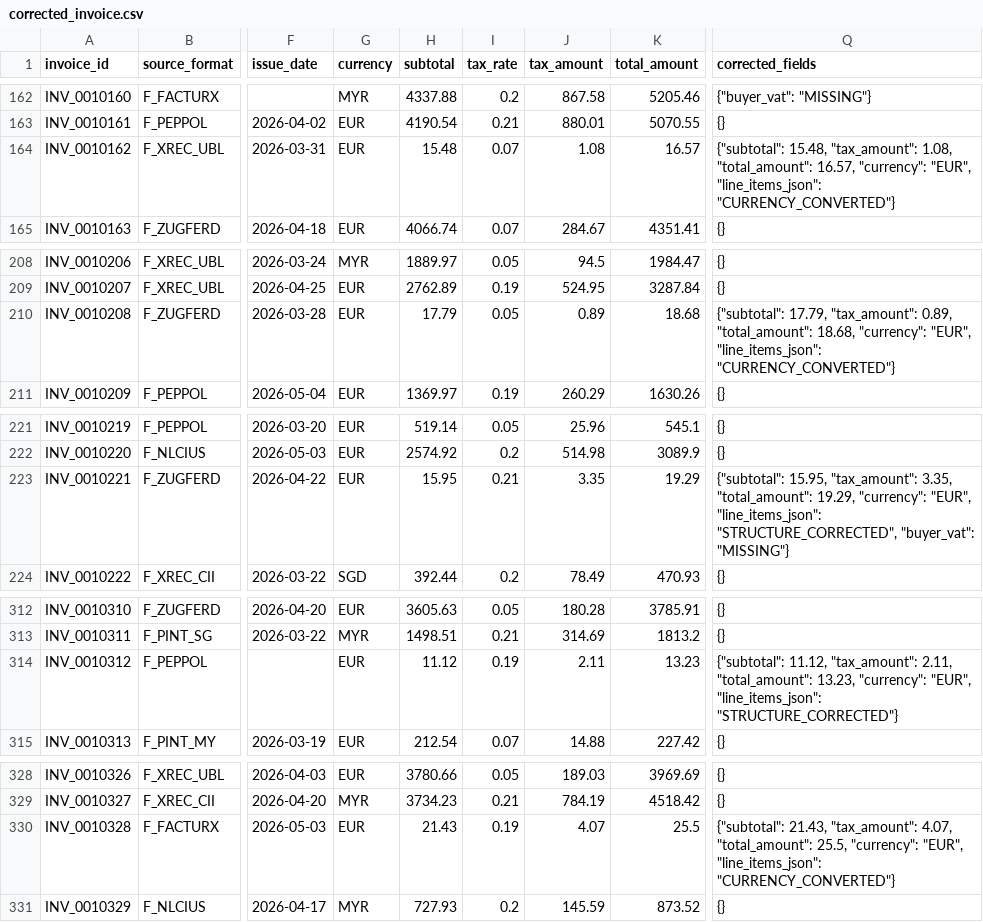
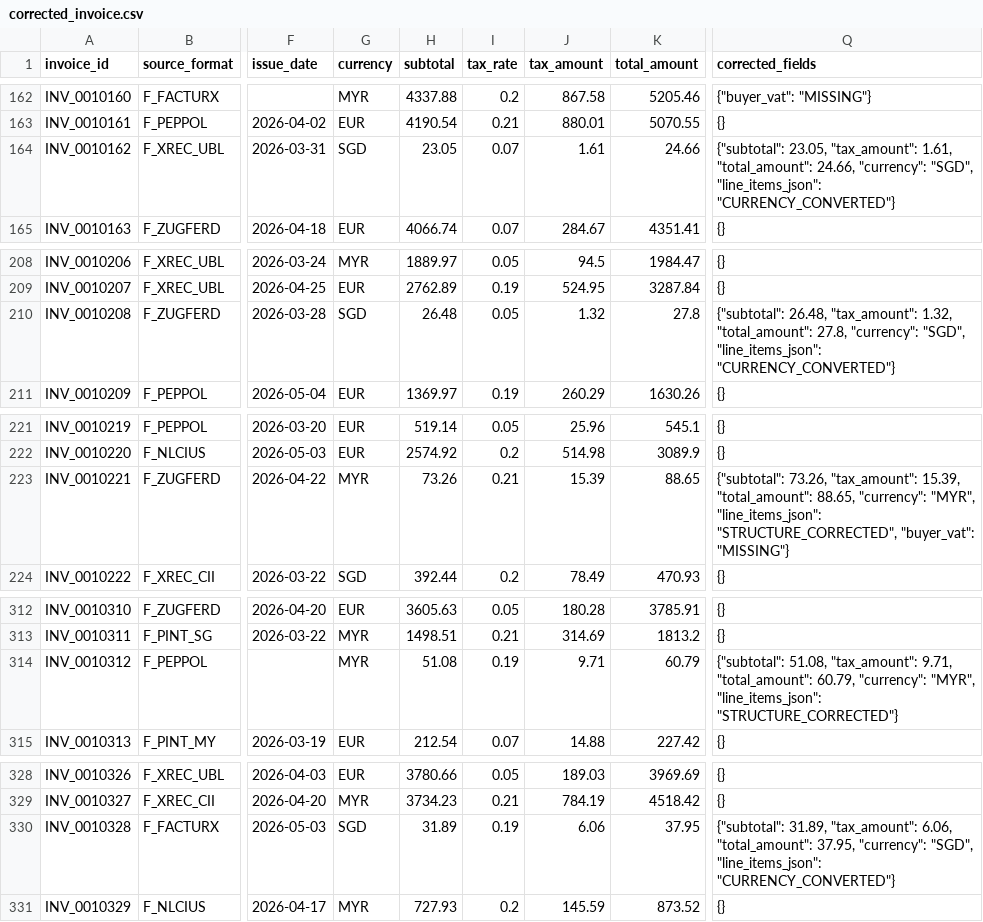
Before and after one commit to ComplyanceTeam/Complyance, a CSV file: backend/backend_process_alone/outputs/corrected_invoice.csv, drawn as a sheet; only a part is shown, gaps mark what is left out; the diff covers the shown part only; the diff names each change by its address in the sheet, - before the commit and + after, or states it on an @@ line.

```diff
--- a/backend/backend_process_alone/outputs/corrected_invoice.csv
+++ b/backend/backend_process_alone/outputs/corrected_invoice.csv
-G164 (currency): EUR
+G164 (currency): SGD
-H164 (subtotal): 15.48
+H164 (subtotal): 23.05
-J164 (tax_amount): 1.08
+J164 (tax_amount): 1.61
-K164 (total_amount): 16.57
+K164 (total_amount): 24.66
-Q164 (corrected_fields): {"subtotal": 15.48, "tax_amount": 1.08, "total_amount": 16.57, "currency": "EUR", "line_items_json": "CURRENCY_CONVERTED"}
+Q164 (corrected_fields): {"subtotal": 23.05, "tax_amount": 1.61, "total_amount": 24.66, "currency": "SGD", "line_items_json": "CURRENCY_CONVERTED"}
-G210 (currency): EUR
+G210 (currency): SGD
-H210 (subtotal): 17.79
+H210 (subtotal): 26.48
-J210 (tax_amount): 0.89
+J210 (tax_amount): 1.32
-K210 (total_amount): 18.68
+K210 (total_amount): 27.8
-Q210 (corrected_fields): {"subtotal": 17.79, "tax_amount": 0.89, "total_amount": 18.68, "currency": "EUR", "line_items_json": "CURRENCY_CONVERTED"}
+Q210 (corrected_fields): {"subtotal": 26.48, "tax_amount": 1.32, "total_amount": 27.8, "currency": "SGD", "line_items_json": "CURRENCY_CONVERTED"}
-G223 (currency): EUR
+G223 (currency): MYR
-H223 (subtotal): 15.95
+H223 (subtotal): 73.26
-J223 (tax_amount): 3.35
+J223 (tax_amount): 15.39
-K223 (total_amount): 19.29
+K223 (total_amount): 88.65
-Q223 (corrected_fields): {"subtotal": 15.95, "tax_amount": 3.35, "total_amount": 19.29, "currency": "EUR", "line_items_json": "STRUCTURE_CORRECTED",…
+Q223 (corrected_fields): {"subtotal": 73.26, "tax_amount": 15.39, "total_amount": 88.65, "currency": "MYR", "line_items_json": "STRUCTURE_CORRECTED",…
-G314 (currency): EUR
+G314 (currency): MYR
-H314 (subtotal): 11.12
+H314 (subtotal): 51.08
-J314 (tax_amount): 2.11
+J314 (tax_amount): 9.71
-K314 (total_amount): 13.23
+K314 (total_amount): 60.79
-Q314 (corrected_fields): {"subtotal": 11.12, "tax_amount": 2.11, "total_amount": 13.23, "currency": "EUR", "line_items_json": "STRUCTURE_CORRECTED"}
+Q314 (corrected_fields): {"subtotal": 51.08, "tax_amount": 9.71, "total_amount": 60.79, "currency": "MYR", "line_items_json": "STRUCTURE_CORRECTED"}
-G330 (currency): EUR
+G330 (currency): SGD
-H330 (subtotal): 21.43
+H330 (subtotal): 31.89
-J330 (tax_amount): 4.07
+J330 (tax_amount): 6.06
-K330 (total_amount): 25.5
+K330 (total_amount): 37.95
-Q330 (corrected_fields): {"subtotal": 21.43, "tax_amount": 4.07, "total_amount": 25.5, "currency": "EUR", "line_items_json": "CURRENCY_CONVERTED"}
+Q330 (corrected_fields): {"subtotal": 31.89, "tax_amount": 6.06, "total_amount": 37.95, "currency": "SGD", "line_items_json": "CURRENCY_CONVERTED"}
```
Also changed, not shown: 50 edited cells elsewhere in this file, backend/backend_process_alone/outputs/final_mapped_invoice.csv, 8 other files.
